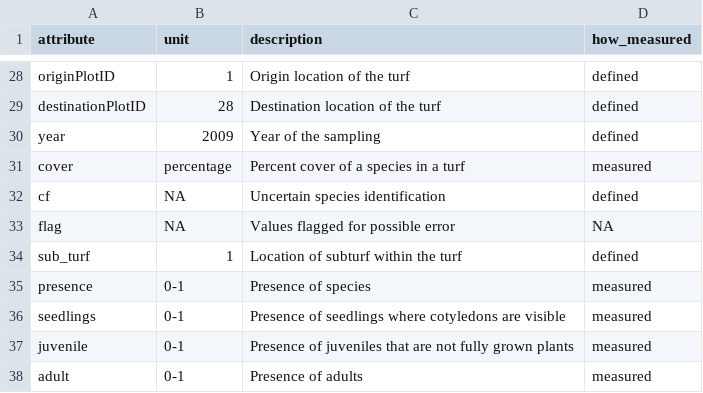
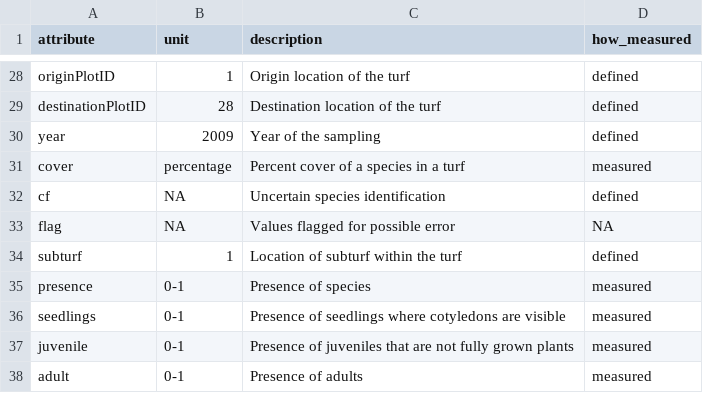
Before and after one commit to Between-the-Fjords/seedclim-data, a CSV file: databaseUtils/setup-data/atttibute_table.csv, drawn as a sheet; only a part is shown, gaps mark what is left out.

Commit message:
subturf

```diff
--- a/databaseUtils/setup-data/atttibute_table.csv
+++ b/databaseUtils/setup-data/atttibute_table.csv
@@ -33,3 +33,3 @@ cf,NA,Uncertain species identification,defined
 flag,NA,Values flagged for possible error,NA
-sub_turf,1,Location of subturf within the turf,defined
+subturf,1,Location of subturf within the turf,defined
 presence,0-1,Presence of species,measured
```
Also changed, not shown: 3 other files.
